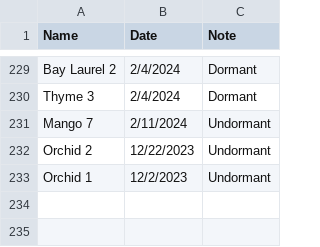
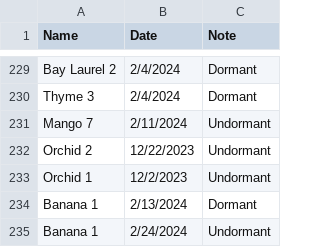
Before and after one commit to jpiccirillo/gantt-plant-timeline, a CSV file: original-dormancy-data.csv, drawn as a sheet; only a part is shown, gaps mark what is left out; the diff names each change by its address in the sheet, - before the commit and + after, or states it on an @@ line.

```diff
--- a/original-dormancy-data.csv
+++ b/original-dormancy-data.csv
+row 234: Banana 1 | 2/13/2024 | Dormant
+row 235: Banana 1 | 2/24/2024 | Undormant
```
Also changed, not shown: original-data.csv, original-height-data.csv.
